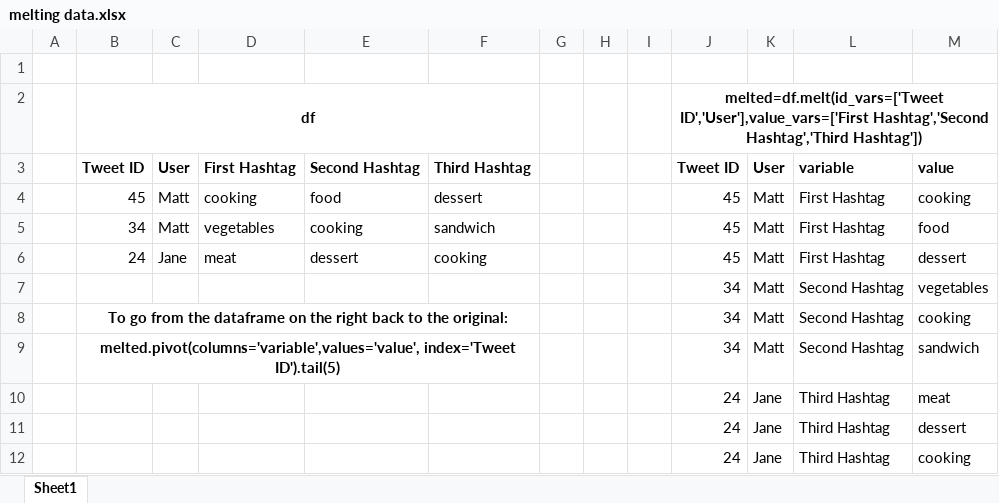
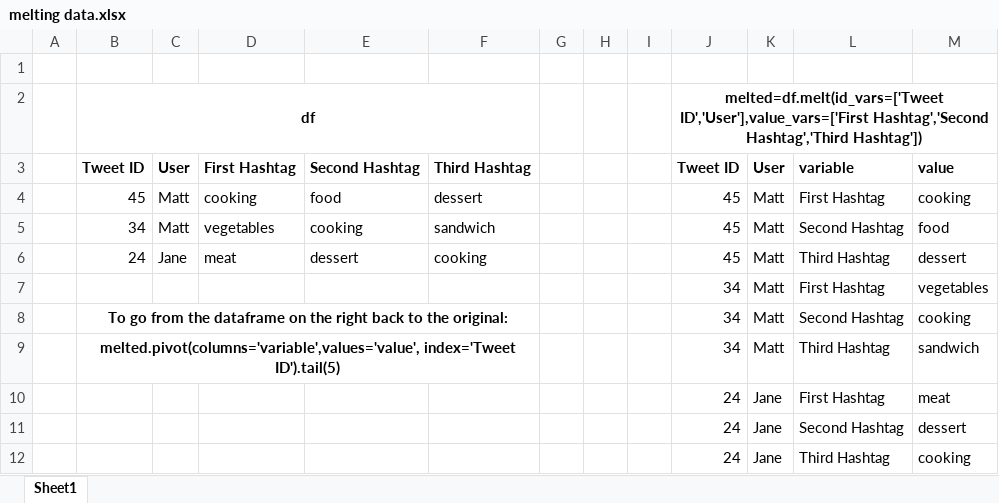
Before and after one commit to Robmattles/Python-For-Data-Analysis, an Excel workbook: melting data.xlsx, sheet Sheet1, drawn as a sheet; values as stored, in another font and other column widths than the file's, no borders; the diff names each change by its address in the sheet, - before the commit and + after, or states it on an @@ line.

Commit message:
fix melting data exel

```diff
--- a/melting data.xlsx (sheet Sheet1)
+++ b/melting data.xlsx (sheet Sheet1)
-L5: First Hashtag
+L5: Second Hashtag
-L6: First Hashtag
+L6: Third Hashtag
-L7: Second Hashtag
+L7: First Hashtag
-L9: Second Hashtag
+L9: Third Hashtag
-L10: Third Hashtag
+L10: First Hashtag
-L11: Third Hashtag
+L11: Second Hashtag
```
